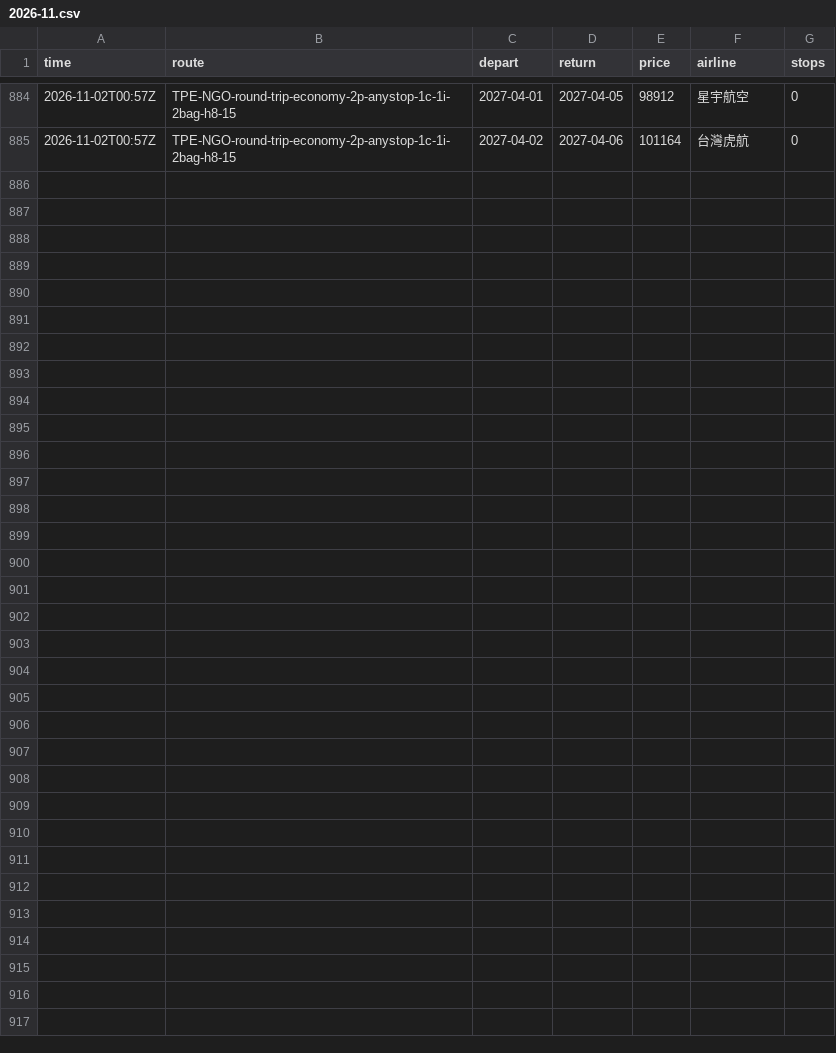
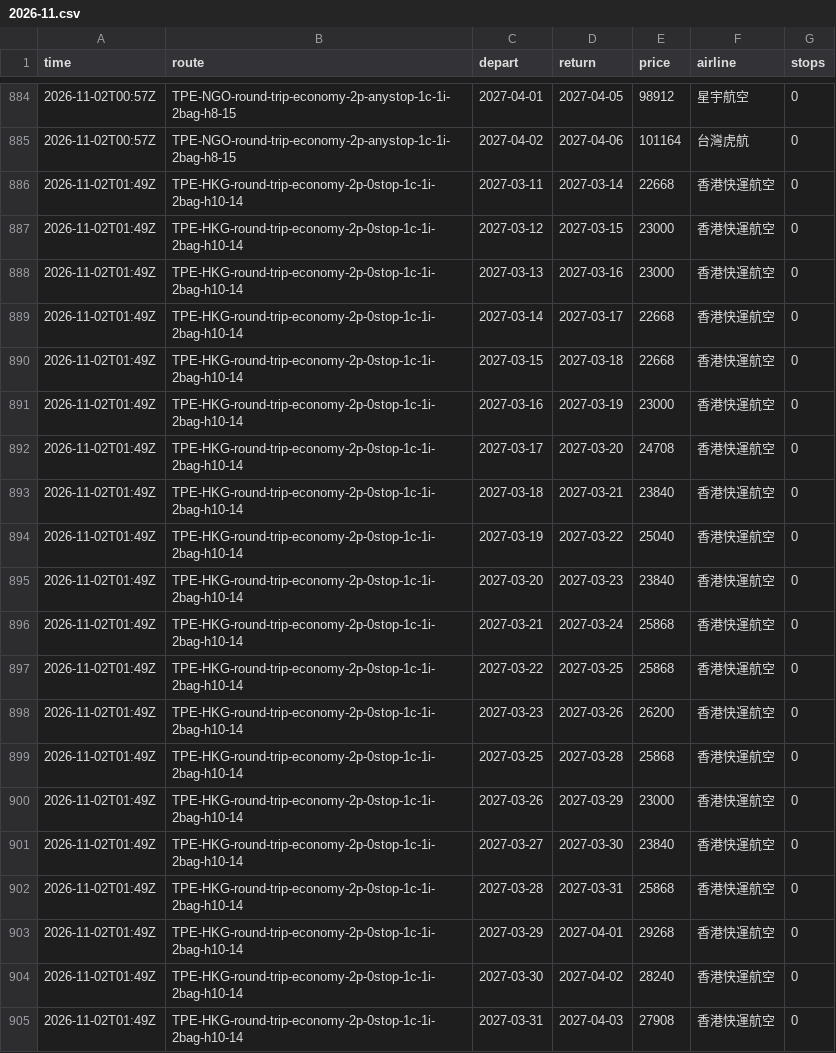
Before and after one commit to k5585696-hue/flight-scanner, a CSV file: data/history/2026-11.csv, drawn as a sheet; only a part is shown, gaps mark what is left out; the diff names each change by its address in the sheet, - before the commit and + after, or states it on an @@ line.

```diff
--- a/data/history/2026-11.csv
+++ b/data/history/2026-11.csv
+row 886: 2026-11-02T01:49Z | TPE-HKG-round-trip-economy-2p-0stop-1c-1i-2bag-h10-14 | 2027-03-11 | 2027-03-14 | 22668 | 香港快運航空 | 0
+row 887: 2026-11-02T01:49Z | TPE-HKG-round-trip-economy-2p-0stop-1c-1i-2bag-h10-14 | 2027-03-12 | 2027-03-15 | 23000 | 香港快運航空 | 0
+row 888: 2026-11-02T01:49Z | TPE-HKG-round-trip-economy-2p-0stop-1c-1i-2bag-h10-14 | 2027-03-13 | 2027-03-16 | 23000 | 香港快運航空 | 0
+row 889: 2026-11-02T01:49Z | TPE-HKG-round-trip-economy-2p-0stop-1c-1i-2bag-h10-14 | 2027-03-14 | 2027-03-17 | 22668 | 香港快運航空 | 0
+row 890: 2026-11-02T01:49Z | TPE-HKG-round-trip-economy-2p-0stop-1c-1i-2bag-h10-14 | 2027-03-15 | 2027-03-18 | 22668 | 香港快運航空 | 0
+row 891: 2026-11-02T01:49Z | TPE-HKG-round-trip-economy-2p-0stop-1c-1i-2bag-h10-14 | 2027-03-16 | 2027-03-19 | 23000 | 香港快運航空 | 0
+row 892: 2026-11-02T01:49Z | TPE-HKG-round-trip-economy-2p-0stop-1c-1i-2bag-h10-14 | 2027-03-17 | 2027-03-20 | 24708 | 香港快運航空 | 0
+row 893: 2026-11-02T01:49Z | TPE-HKG-round-trip-economy-2p-0stop-1c-1i-2bag-h10-14 | 2027-03-18 | 2027-03-21 | 23840 | 香港快運航空 | 0
+row 894: 2026-11-02T01:49Z | TPE-HKG-round-trip-economy-2p-0stop-1c-1i-2bag-h10-14 | 2027-03-19 | 2027-03-22 | 25040 | 香港快運航空 | 0
+row 895: 2026-11-02T01:49Z | TPE-HKG-round-trip-economy-2p-0stop-1c-1i-2bag-h10-14 | 2027-03-20 | 2027-03-23 | 23840 | 香港快運航空 | 0
+row 896: 2026-11-02T01:49Z | TPE-HKG-round-trip-economy-2p-0stop-1c-1i-2bag-h10-14 | 2027-03-21 | 2027-03-24 | 25868 | 香港快運航空 | 0
+row 897: 2026-11-02T01:49Z | TPE-HKG-round-trip-economy-2p-0stop-1c-1i-2bag-h10-14 | 2027-03-22 | 2027-03-25 | 25868 | 香港快運航空 | 0
+row 898: 2026-11-02T01:49Z | TPE-HKG-round-trip-economy-2p-0stop-1c-1i-2bag-h10-14 | 2027-03-23 | 2027-03-26 | 26200 | 香港快運航空 | 0
+row 899: 2026-11-02T01:49Z | TPE-HKG-round-trip-economy-2p-0stop-1c-1i-2bag-h10-14 | 2027-03-25 | 2027-03-28 | 25868 | 香港快運航空 | 0
+row 900: 2026-11-02T01:49Z | TPE-HKG-round-trip-economy-2p-0stop-1c-1i-2bag-h10-14 | 2027-03-26 | 2027-03-29 | 23000 | 香港快運航空 | 0
+row 901: 2026-11-02T01:49Z | TPE-HKG-round-trip-economy-2p-0stop-1c-1i-2bag-h10-14 | 2027-03-27 | 2027-03-30 | 23840 | 香港快運航空 | 0
+row 902: 2026-11-02T01:49Z | TPE-HKG-round-trip-economy-2p-0stop-1c-1i-2bag-h10-14 | 2027-03-28 | 2027-03-31 | 25868 | 香港快運航空 | 0
+row 903: 2026-11-02T01:49Z | TPE-HKG-round-trip-economy-2p-0stop-1c-1i-2bag-h10-14 | 2027-03-29 | 2027-04-01 | 29268 | 香港快運航空 | 0
+row 904: 2026-11-02T01:49Z | TPE-HKG-round-trip-economy-2p-0stop-1c-1i-2bag-h10-14 | 2027-03-30 | 2027-04-02 | 28240 | 香港快運航空 | 0
+row 905: 2026-11-02T01:49Z | TPE-HKG-round-trip-economy-2p-0stop-1c-1i-2bag-h10-14 | 2027-03-31 | 2027-04-03 | 27908 | 香港快運航空 | 0
```
Also changed, not shown: 1 other file.
